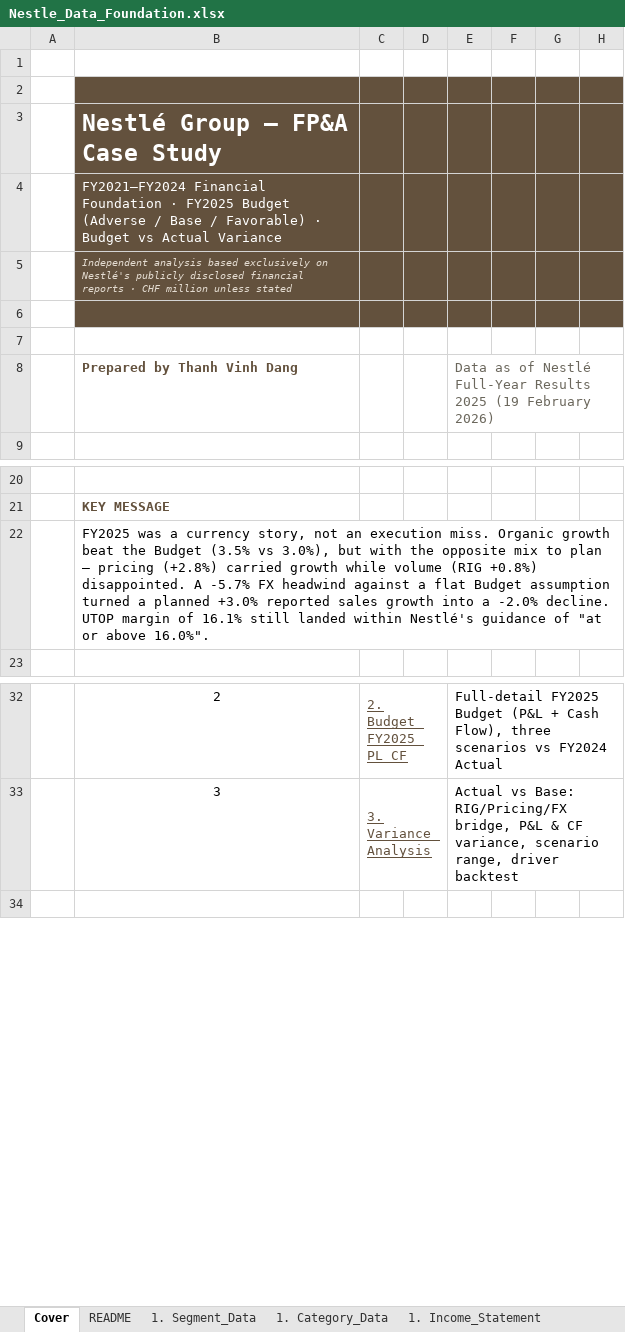
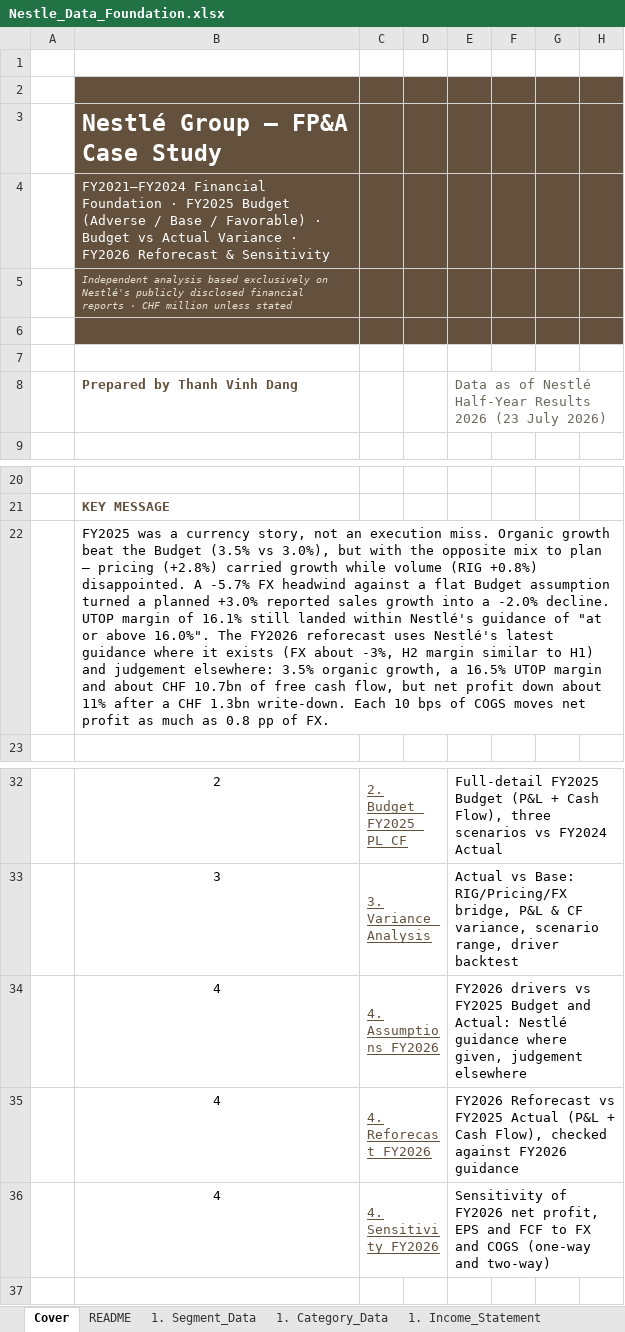
Before and after one commit to vinhdang111/nestle-fpa-analysis, an Excel workbook: excel_model/Nestle_Data_Foundation.xlsx, sheet Cover, drawn as a sheet; only a part is shown, gaps mark what is left out; values as stored, in another font and other column widths than the file's, no borders; the diff names each change by its address in the sheet, - before the commit and + after, or states it on an @@ line.

```diff
--- a/excel_model/Nestle_Data_Foundation.xlsx (sheet Cover)
+++ b/excel_model/Nestle_Data_Foundation.xlsx (sheet Cover)
-B4: …Actual Variance
+B4: …Actual Variance · FY2026 Reforecast & Sensitivity
-E8: …of Nestlé Full-Year Results 2025 (19 February 2026)
+E8: …of Nestlé Half-Year Results 2026 (23 July 2026)
-B22: …above 16.0%".
+B22: …above 16.0%". The FY2026 reforecast uses Nestlé's latest guidance where it exists (FX about -3%, H2 margin similar to H1) and judgement elsewhere: 3.5% organic growth, a 16.5% UTOP margin and about CHF 10.7bn of free cash flow, but net profit down about 11% after a CHF 1.3bn write-down. Each 10 bps of COGS moves net profit as much as 0.8 pp of FX.
+row 34:  | 4 | 4. Assumptions_FY2026 |  | FY2026 drivers vs FY2025 Budget and Actual: Nestlé guidance where given, judgement elsewhere
+row 35:  | 4 | 4. Reforecast_FY2026 |  | FY2026 Reforecast vs FY2025 Actual (P&L + Cash Flow), checked against FY2026 guidance
+row 36:  | 4 | 4. Sensitivity_FY2026 |  | Sensitivity of FY2026 net profit, EPS and FCF to FX and COGS (one-way and two-way)
```
Also changed, not shown: sheet README, other sheet tabs.
